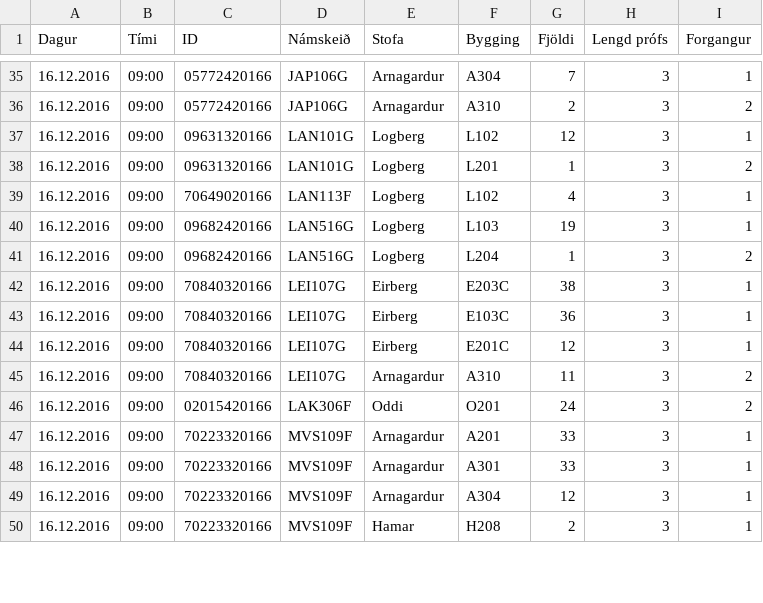
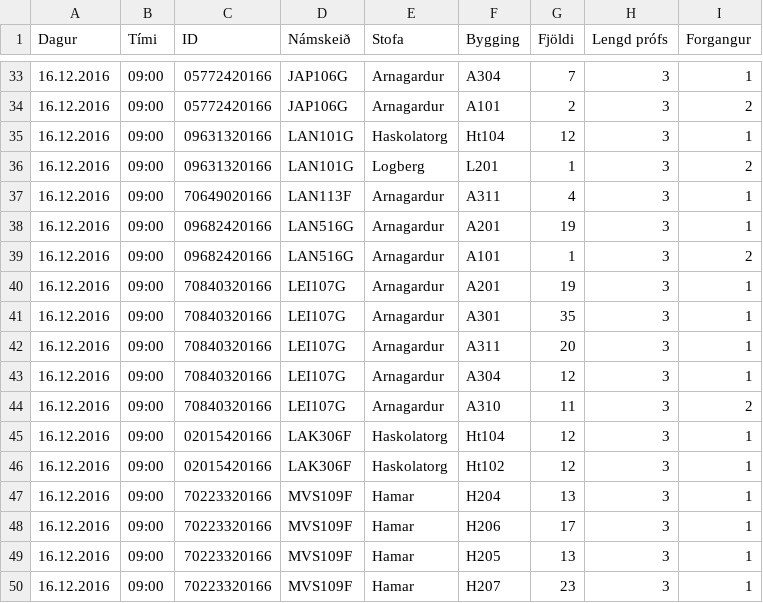
Before and after one commit to tprunarsson/Bessy-Rooms, a CSV file: lausn21.csv, drawn as a sheet; only a part is shown, gaps mark what is left out; the diff covers the shown part only.

```diff
--- a/lausn21.csv
+++ b/lausn21.csv
@@ -35,16 +33,18 @@ Dagur;Tími;ID;Námskeið;Stofa;Bygging;Fjöldi;Lengd prófs;Forgangur
 16.12.2016;09:00;05772420166;JAP106G;Arnagardur;A304;7;3;1
-16.12.2016;09:00;05772420166;JAP106G;Arnagardur;A310;2;3;2
-16.12.2016;09:00;09631320166;LAN101G;Logberg;L102;12;3;1
+16.12.2016;09:00;05772420166;JAP106G;Arnagardur;A101;2;3;2
+16.12.2016;09:00;09631320166;LAN101G;Haskolatorg;Ht104;12;3;1
 16.12.2016;09:00;09631320166;LAN101G;Logberg;L201;1;3;2
-16.12.2016;09:00;70649020166;LAN113F;Logberg;L102;4;3;1
-16.12.2016;09:00;09682420166;LAN516G;Logberg;L103;19;3;1
-16.12.2016;09:00;09682420166;LAN516G;Logberg;L204;1;3;2
-16.12.2016;09:00;70840320166;LEI107G;Eirberg;E203C;38;3;1
-16.12.2016;09:00;70840320166;LEI107G;Eirberg;E103C;36;3;1
-16.12.2016;09:00;70840320166;LEI107G;Eirberg;E201C;12;3;1
+16.12.2016;09:00;70649020166;LAN113F;Arnagardur;A311;4;3;1
+16.12.2016;09:00;09682420166;LAN516G;Arnagardur;A201;19;3;1
+16.12.2016;09:00;09682420166;LAN516G;Arnagardur;A101;1;3;2
+16.12.2016;09:00;70840320166;LEI107G;Arnagardur;A201;19;3;1
+16.12.2016;09:00;70840320166;LEI107G;Arnagardur;A301;35;3;1
+16.12.2016;09:00;70840320166;LEI107G;Arnagardur;A311;20;3;1
+16.12.2016;09:00;70840320166;LEI107G;Arnagardur;A304;12;3;1
 16.12.2016;09:00;70840320166;LEI107G;Arnagardur;A310;11;3;2
-16.12.2016;09:00;02015420166;LAK306F;Oddi;O201;24;3;2
-16.12.2016;09:00;70223320166;MVS109F;Arnagardur;A201;33;3;1
-16.12.2016;09:00;70223320166;MVS109F;Arnagardur;A301;33;3;1
-16.12.2016;09:00;70223320166;MVS109F;Arnagardur;A304;12;3;1
-16.12.2016;09:00;70223320166;MVS109F;Hamar;H208;2;3;1
+16.12.2016;09:00;02015420166;LAK306F;Haskolatorg;Ht104;12;3;1
+16.12.2016;09:00;02015420166;LAK306F;Haskolatorg;Ht102;12;3;1
+16.12.2016;09:00;70223320166;MVS109F;Hamar;H204;13;3;1
+16.12.2016;09:00;70223320166;MVS109F;Hamar;H206;17;3;1
+16.12.2016;09:00;70223320166;MVS109F;Hamar;H205;13;3;1
+16.12.2016;09:00;70223320166;MVS109F;Hamar;H207;23;3;1
```
Also changed, not shown: 2 added rows, 3 removed rows and 59 edited cells elsewhere in this file.
